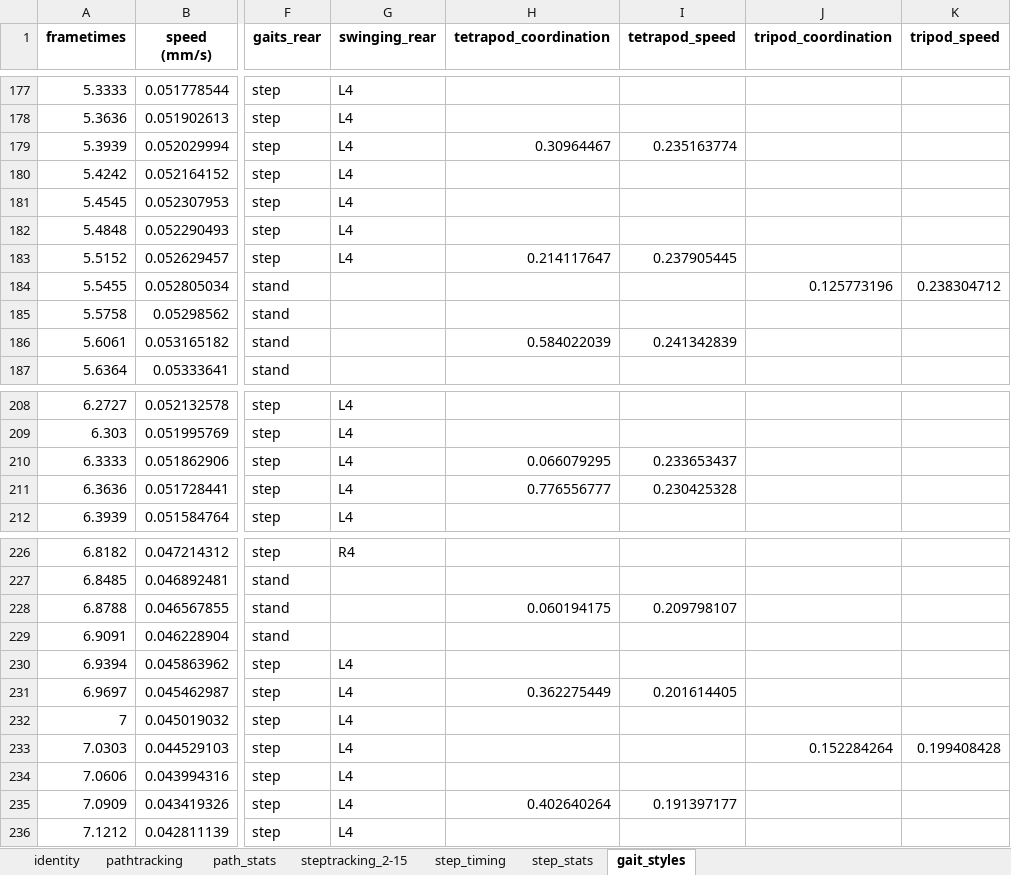
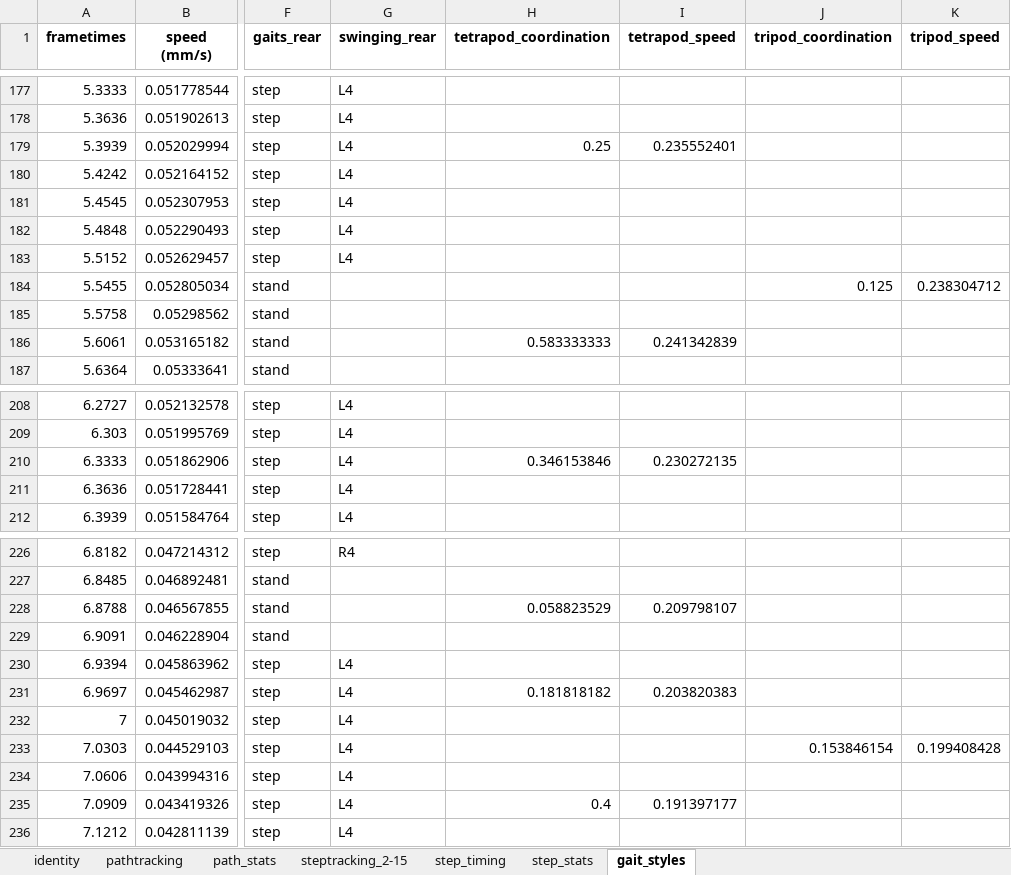
Before and after one commit to enwudz/gait, an Excel workbook: 02_sampleclip.xlsx, sheet gait_styles, drawn as a sheet; only a part is shown, gaps mark what is left out; values as stored, in another font and other column widths than the file's, no borders; the diff covers the shown part only; the diff names each change by its address in the sheet, - before the commit and + after, or states it on an @@ line.

Commit message:
reruns with updated data 29 July

```diff
--- a/02_sampleclip.xlsx (sheet gait_styles)
+++ b/02_sampleclip.xlsx (sheet gait_styles)
-H179 (tetrapod_coordination): 0.30964467
+H179 (tetrapod_coordination): 0.25
-I179 (tetrapod_speed): 0.235163774
+I179 (tetrapod_speed): 0.235552401
-H183 (tetrapod_coordination): 0.214117647
+H183 (tetrapod_coordination): (empty)
-I183 (tetrapod_speed): 0.237905445
+I183 (tetrapod_speed): (empty)
-J184 (tripod_coordination): 0.125773196
+J184 (tripod_coordination): 0.125
-H186 (tetrapod_coordination): 0.584022039
+H186 (tetrapod_coordination): 0.583333333
-H210 (tetrapod_coordination): 0.066079295
+H210 (tetrapod_coordination): 0.346153846
-I210 (tetrapod_speed): 0.233653437
+I210 (tetrapod_speed): 0.230272135
-H211 (tetrapod_coordination): 0.776556777
+H211 (tetrapod_coordination): (empty)
-I211 (tetrapod_speed): 0.230425328
+I211 (tetrapod_speed): (empty)
-H228 (tetrapod_coordination): 0.060194175
+H228 (tetrapod_coordination): 0.058823529
-H231 (tetrapod_coordination): 0.362275449
+H231 (tetrapod_coordination): 0.181818182
-I231 (tetrapod_speed): 0.201614405
+I231 (tetrapod_speed): 0.203820383
-J233 (tripod_coordination): 0.152284264
+J233 (tripod_coordination): 0.153846154
-H235 (tetrapod_coordination): 0.402640264
+H235 (tetrapod_coordination): 0.4
```
Also changed, not shown: 40 edited cells elsewhere in this sheet, 7 other files.
